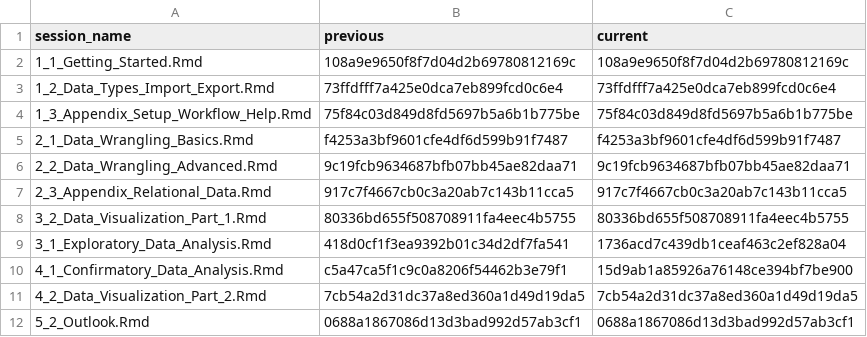
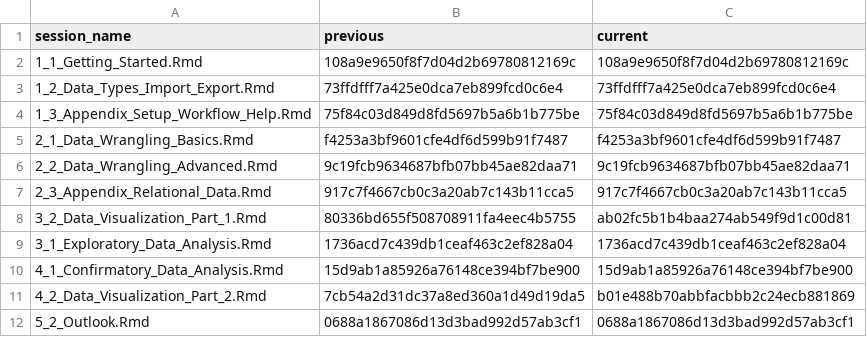
Before and after one commit to jobreu/r-intro-gesis-2021, a CSV file: content/sessions/sessions_list.csv, drawn as a sheet.

Commit message:
update

```diff
--- a/content/sessions/sessions_list.csv
+++ b/content/sessions/sessions_list.csv
@@ -7,6 +7,6 @@ session_name,previous,current
 2_3_Appendix_Relational_Data.Rmd,917c7f4667cb0c3a20ab7c143b11cca5,917c7f4667cb0c3a20ab7c143b11cca5
-3_2_Data_Visualization_Part_1.Rmd,80336bd655f508708911fa4eec4b5755,80336bd655f508708911fa4eec4b5755
-3_1_Exploratory_Data_Analysis.Rmd,418d0cf1f3ea9392b01c34d2df7fa541,1736acd7c439db1ceaf463c2ef828a04
-4_1_Confirmatory_Data_Analysis.Rmd,c5a47ca5f1c9c0a8206f54462b3e79f1,15d9ab1a85926a76148ce394bf7be900
-4_2_Data_Visualization_Part_2.Rmd,7cb54a2d31dc37a8ed360a1d49d19da5,7cb54a2d31dc37a8ed360a1d49d19da5
+3_2_Data_Visualization_Part_1.Rmd,80336bd655f508708911fa4eec4b5755,ab02fc5b1b4baa274ab549f9d1c00d81
+3_1_Exploratory_Data_Analysis.Rmd,1736acd7c439db1ceaf463c2ef828a04,1736acd7c439db1ceaf463c2ef828a04
+4_1_Confirmatory_Data_Analysis.Rmd,15d9ab1a85926a76148ce394bf7be900,15d9ab1a85926a76148ce394bf7be900
+4_2_Data_Visualization_Part_2.Rmd,7cb54a2d31dc37a8ed360a1d49d19da5,b01e488b70abbfacbbb2c24ecb881869
 5_2_Outlook.Rmd,0688a1867086d13d3bad992d57ab3cf1,0688a1867086d13d3bad992d57ab3cf1
```
